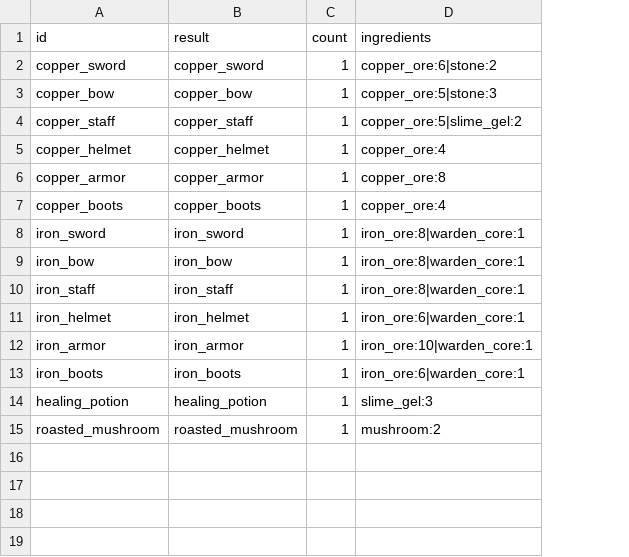
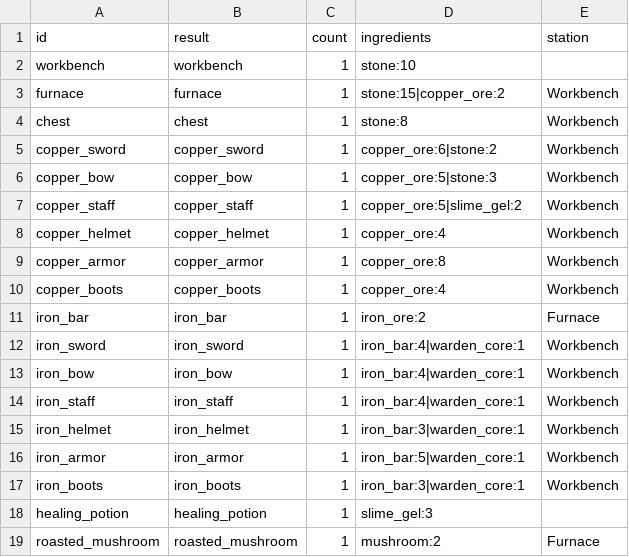
Before and after one commit to LeArc6910/pray-to, a CSV file: Assets/_Project/Data/Loot/recipes.csv, drawn as a sheet; addresses are those after the commit; the diff names each change by its address in the sheet, - before the commit and + after, or states it on an @@ line.

Commit message:
Add workbenches, furnaces and chests
Crafting worked anywhere and there was nowhere to keep things. The
workbench, furnace and chest are new tile types: made from materials,
put down with place, dug back up in one hit, and carried by the existing
tile changes, collision and world saves.

Recipes gain a station column and need that station within 2.5 tiles:
the workbench is made by hand, gear, furnaces and chests at a
workbench, and iron bars (two iron ore) and roasted mushrooms at a
furnace. Iron gear now takes iron bars instead of raw ore, which the
smelter in M6 will build on. The healing potion is still made anywhere.

Standing within two tiles of a chest adds a chest tab to the bag to put
things in and take them out; stacks move whole, items up to 24. Chests
are shared, and everyone nearby gets the new contents when one changes.
A chest with anything in it cannot be dug. World saves (format 2) keep
chest contents and still read format 1. Protocol 0.11.0 adds a Chest
message and four chest commands; bags and chests share one encoding.

```diff
--- a/Assets/_Project/Data/Loot/recipes.csv
+++ b/Assets/_Project/Data/Loot/recipes.csv
+column E (station), rows 5-10: all Workbench; rows 12-19: Workbench | Workbench | Workbench | Workbench | Workbench | Workbench |  | Furnace
+row 2: workbench | workbench | 1 | stone:10
+row 3: furnace | furnace | 1 | stone:15|copper_ore:2 | Workbench
+row 4: chest | chest | 1 | stone:8 | Workbench
+row 11: iron_bar | iron_bar | 1 | iron_ore:2 | Furnace
-D12:D14 (ingredients): iron_ore:8|warden_core:1
+D12:D14 (ingredients): iron_bar:4|warden_core:1
-D15 (ingredients): iron_ore:6|warden_core:1
+D15 (ingredients): iron_bar:3|warden_core:1
-D16 (ingredients): iron_ore:10|warden_core:1
+D16 (ingredients): iron_bar:5|warden_core:1
-D17 (ingredients): iron_ore:6|warden_core:1
+D17 (ingredients): iron_bar:3|warden_core:1
```
Also changed, not shown: Assets/_Project/Data/Loot/materials.csv, 27 other files.
